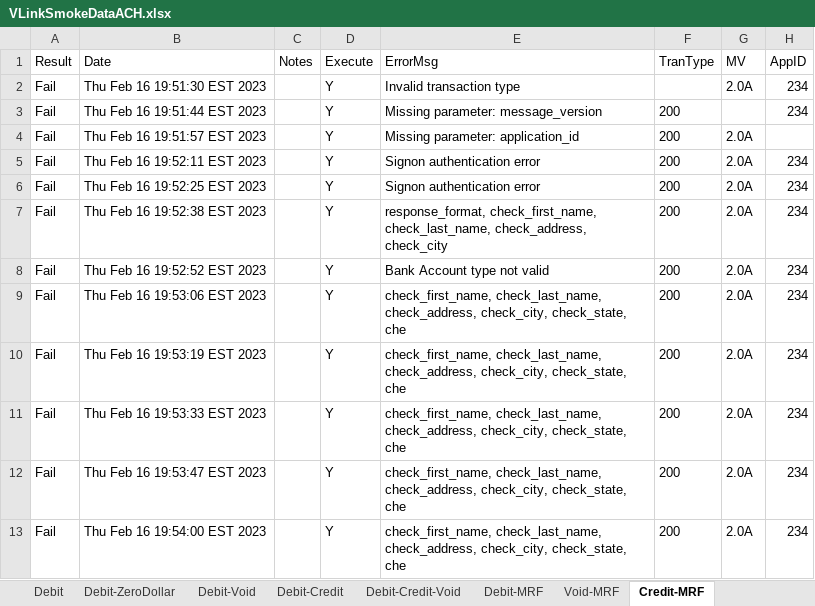
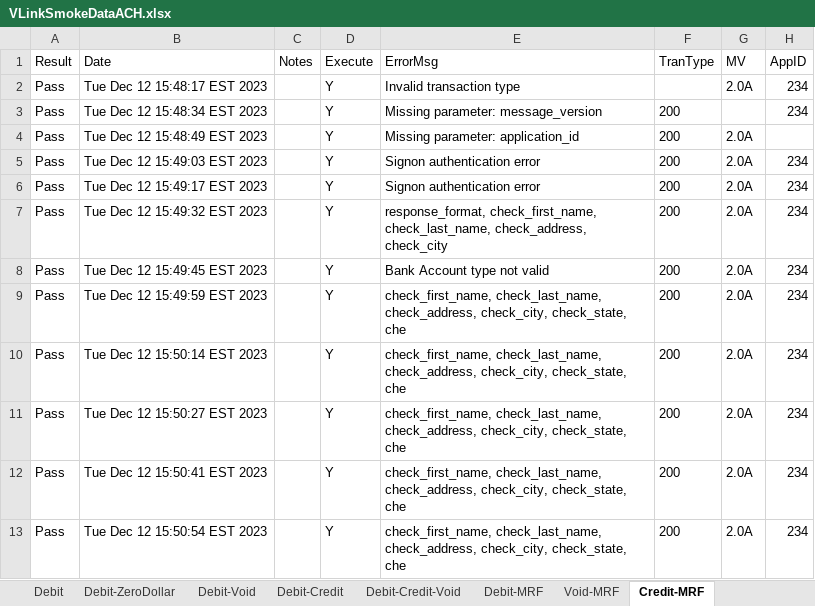
Before and after one commit to dcusend/VPS-Katalon, an Excel workbook: KatalonData/VLinkSmokeDataACH.xlsx, sheet Credit-MRF, drawn as a sheet; only a part is shown; values as stored, in another font and other column widths than the file's, no borders; the diff names each change by its address in the sheet, - before the commit and + after, or states it on an @@ line.

```diff
--- a/KatalonData/VLinkSmokeDataACH.xlsx (sheet Credit-MRF)
+++ b/KatalonData/VLinkSmokeDataACH.xlsx (sheet Credit-MRF)
-A2:A13 (Result): Fail
+A2:A13 (Result): Pass
-B2 (Date): Thu Feb 16 19:51:30 EST 2023
+B2 (Date): Tue Dec 12 15:48:17 EST 2023
-B3 (Date): Thu Feb 16 19:51:44 EST 2023
+B3 (Date): Tue Dec 12 15:48:34 EST 2023
-B4 (Date): Thu Feb 16 19:51:57 EST 2023
+B4 (Date): Tue Dec 12 15:48:49 EST 2023
-B5 (Date): Thu Feb 16 19:52:11 EST 2023
+B5 (Date): Tue Dec 12 15:49:03 EST 2023
-B6 (Date): Thu Feb 16 19:52:25 EST 2023
+B6 (Date): Tue Dec 12 15:49:17 EST 2023
-B7 (Date): Thu Feb 16 19:52:38 EST 2023
+B7 (Date): Tue Dec 12 15:49:32 EST 2023
-B8 (Date): Thu Feb 16 19:52:52 EST 2023
+B8 (Date): Tue Dec 12 15:49:45 EST 2023
-B9 (Date): Thu Feb 16 19:53:06 EST 2023
+B9 (Date): Tue Dec 12 15:49:59 EST 2023
-B10 (Date): Thu Feb 16 19:53:19 EST 2023
+B10 (Date): Tue Dec 12 15:50:14 EST 2023
-B11 (Date): Thu Feb 16 19:53:33 EST 2023
+B11 (Date): Tue Dec 12 15:50:27 EST 2023
-B12 (Date): Thu Feb 16 19:53:47 EST 2023
+B12 (Date): Tue Dec 12 15:50:41 EST 2023
-B13 (Date): Thu Feb 16 19:54:00 EST 2023
+B13 (Date): Tue Dec 12 15:50:54 EST 2023
```
Also changed, not shown: sheet Void-MRF, KatalonData/VLinkSmokeData.xlsx, 40 other files.
